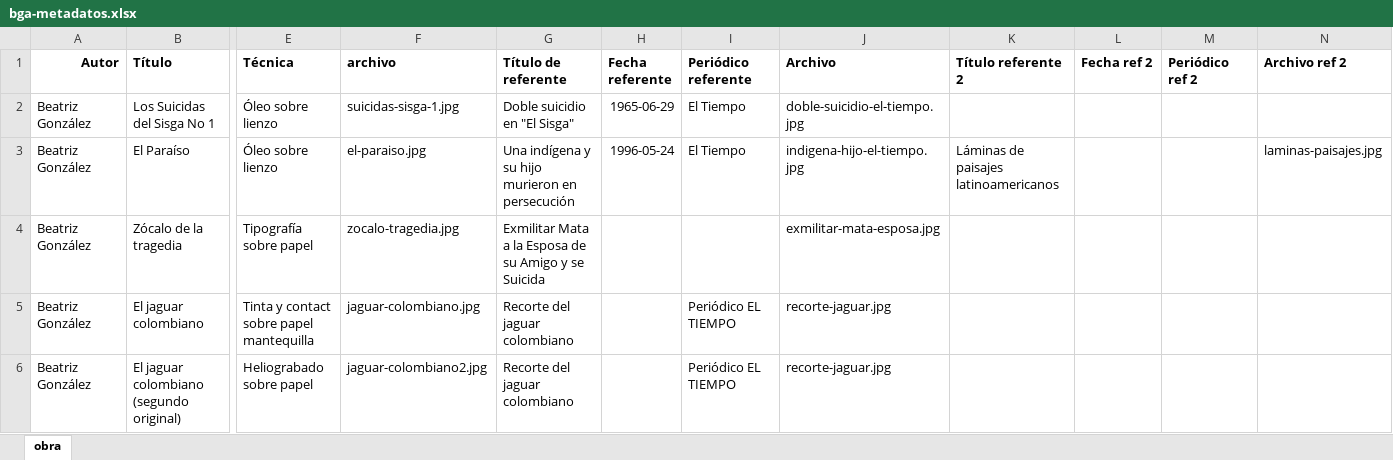
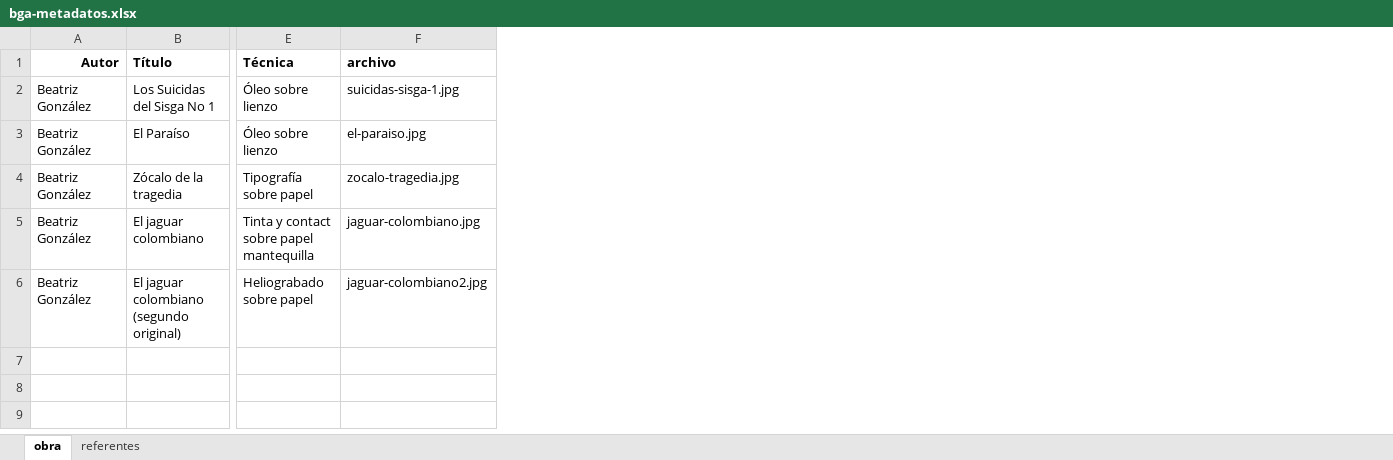
Before and after one commit to decolector/taller-docu, an Excel workbook: datos/bga-metadatos.xlsx, sheet obra, drawn as a sheet; only a part is shown, gaps mark what is left out; values as stored, in another font and other column widths than the file's, no borders; the diff names each change by its address in the sheet, - before the commit and + after, or states it on an @@ line.

Commit message:
Primer modelado. Separación de entidades obras y referentes

```diff
--- a/datos/bga-metadatos.xlsx (sheet obra)
+++ b/datos/bga-metadatos.xlsx (sheet obra)
+sheet tab: referentes
-column G (Título de referente), rows 2-6: Doble suicidio en "El Sisga" | Una indígena y su hijo murieron en persecución | Exmilitar Mata a la Esposa de su Amigo y se Suicida | Recorte del jaguar colombiano | Recorte del jaguar colombiano
-column H (Fecha referente), rows 2-3: 1965-06-29 | 1996-05-24
-column I (Periódico referente), rows 2-6: El Tiempo | El Tiempo |  | Periódico EL TIEMPO | Periódico EL TIEMPO
-column J (Archivo), rows 2-6: doble-suicidio-el-tiempo.jpg | indigena-hijo-el-tiempo.jpg | exmilitar-mata-esposa.jpg | recorte-jaguar.jpg | recorte-jaguar.jpg
-column K (Título referente 2), row 3: Láminas de paisajes latinoamericanos
-column L (Fecha ref 2), empty
-column M (Periódico ref 2), empty
-column N (Archivo ref 2), row 3: laminas-paisajes.jpg
```
Also changed, not shown: 3 other files.
